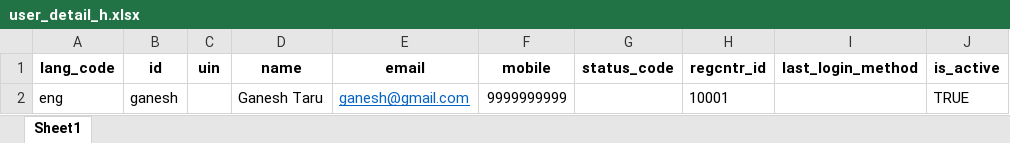
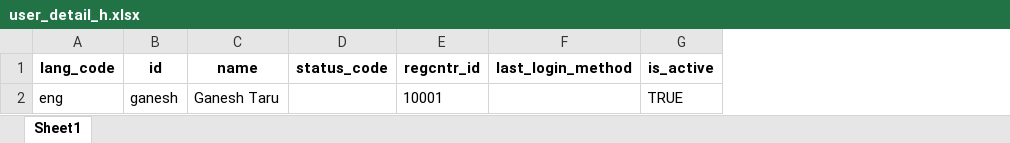
Before and after one commit to belize-id/mosip-data, an Excel workbook: mosip_master/xlsx/user_detail_h.xlsx, sheet Sheet1, drawn as a sheet; only a part is shown; values as stored, in another font and other column widths than the file's, no borders; the diff names each change by its address in the sheet, - before the commit and + after, or states it on an @@ line.

Commit message:
updated user_detail.xlsx

```diff
--- a/mosip_master/xlsx/user_detail_h.xlsx (sheet Sheet1)
+++ b/mosip_master/xlsx/user_detail_h.xlsx (sheet Sheet1)
-column C (uin), empty
-column E (email), row 2: ganesh@gmail.com
-column F (mobile), row 2: 9999999999
```
